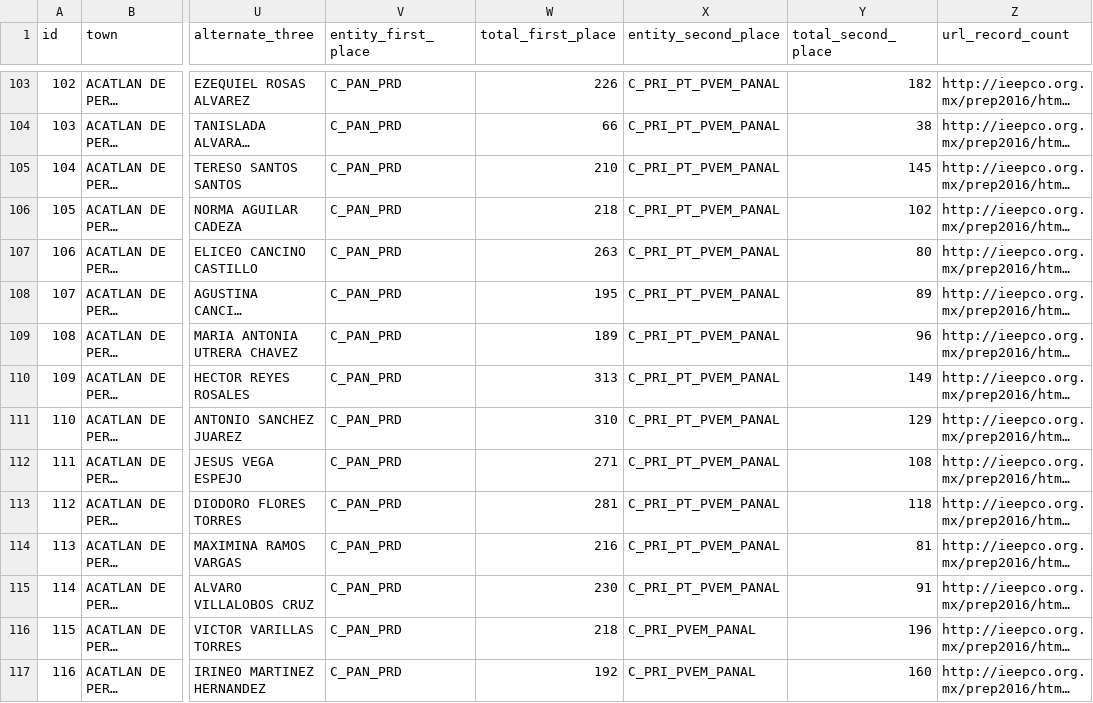
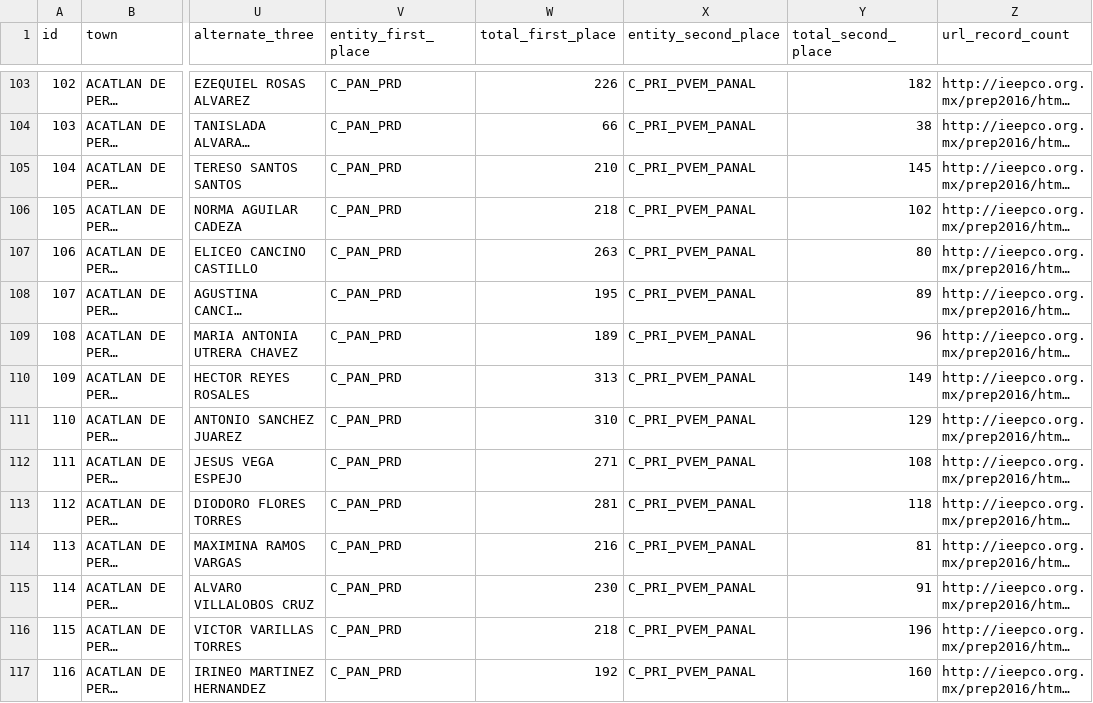
Before and after one commit to lopezoliveraeddy/sidener, a CSV file: src/main/resources/config/liquibase/pollingPlace.csv, drawn as a sheet; only a part is shown, gaps mark what is left out; long unchanged cells end in …; the diff covers the shown part only; the diff names each change by its address in the sheet, - before the commit and + after, or states it on an @@ line.

```diff
--- a/src/main/resources/config/liquibase/pollingPlace.csv
+++ b/src/main/resources/config/liquibase/pollingPlace.csv
-X103:X115 (entity_second_place): C_PRI_PT_PVEM_PANAL
+X103:X115 (entity_second_place): C_PRI_PVEM_PANAL
```
Also changed, not shown: 178 edited cells elsewhere in this file, src/main/resources/config/liquibase/district.csv.
